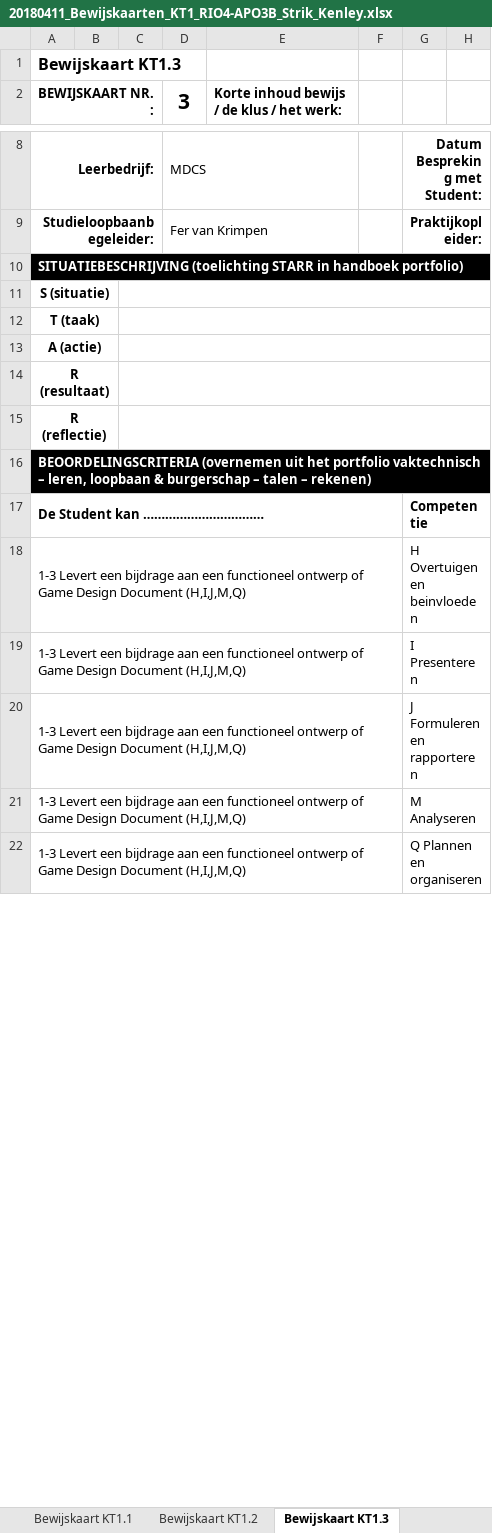
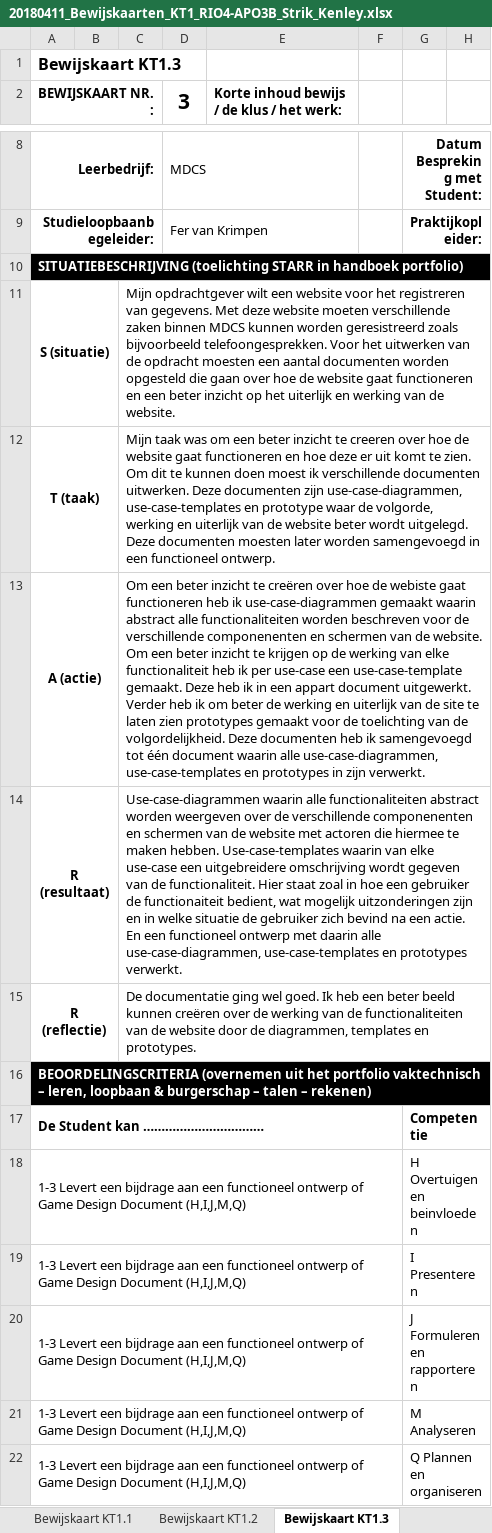
Before and after one commit to Kstrik/Periode_12_PVB_Kenley_Strik, an Excel workbook: Periode 12 Kerntaak 1,2,3/Bewijskaarten/20180411_Bewijskaarten_KT1_RIO4-APO3B_Strik_Kenley.xlsx, sheet Bewijskaart KT1.3, drawn as a sheet; only a part is shown, gaps mark what is left out; values as stored, in another font and other column widths than the file's, no borders; charts and pictures not drawn; the diff names each change by its address in the sheet, - before the commit and + after, or states it on an @@ line.

Commit message:
Changes to Bewijskaarten KT1

```diff
--- a/Periode 12 Kerntaak 1,2,3/Bewijskaarten/20180411_Bewijskaarten_KT1_RIO4-APO3B_Strik_Kenley.xlsx (sheet Bewijskaart KT1.3)
+++ b/Periode 12 Kerntaak 1,2,3/Bewijskaarten/20180411_Bewijskaarten_KT1_RIO4-APO3B_Strik_Kenley.xlsx (sheet Bewijskaart KT1.3)
-C11: (empty)
+C11: Mijn opdrachtgever wilt een website voor het registreren van gegevens. Met deze website moeten verschillende zaken binnen MDCS kunnen worden geresistreerd zoals bijvoorbeeld telefoongesprekken. Voor het uitwerken van de opdracht moesten een aantal documenten worden opgesteld die gaan over hoe de website gaat functioneren en een beter inzicht op het uiterlijk en werking van de website.
-C12: (empty)
+C12: Mijn taak was om een beter inzicht te creeren over hoe de website gaat functioneren en hoe deze er uit komt te zien. Om dit te kunnen doen moest ik verschillende documenten uitwerken. Deze documenten zijn use-case-diagrammen, use-case-templates en prototype waar de volgorde, werking en uiterlijk van de website beter wordt uitgelegd. Deze documenten moesten later worden samengevoegd in een functioneel ontwerp.
-C13: (empty)
+C13: Om een beter inzicht te creëren over hoe de webiste gaat functioneren heb ik use-case-diagrammen gemaakt waarin abstract alle functionaliteiten worden beschreven voor de verschillende componenenten en schermen van de website. Om een beter inzicht te krijgen op de werking van elke functionaliteit heb ik per use-case een use-case-template gemaakt. Deze heb ik in een appart document uitgewerkt. Verder heb ik om beter de werking en uiterlijk van de site te laten zien prototypes gemaakt voor de toelichting van de volgordelijkheid. Deze documenten heb ik samengevoegd tot één document waarin alle use-case-diagrammen, use-case-templates en prototypes in zijn verwerkt.
-C14: (empty)
+C14: Use-case-diagrammen waarin alle functionaliteiten abstract worden weergeven over de verschillende componenenten en schermen van de website met actoren die hiermee te maken hebben. Use-case-templates waarin van elke use-case een uitgebreidere omschrijving wordt gegeven van de functionaliteit. Hier staat zoal in hoe een gebruiker de functionaiteit bedient, wat mogelijk uitzonderingen zijn en in welke situatie de gebruiker zich bevind na een actie. En een functioneel ontwerp met daarin alle use-case-diagrammen, use-case-templates en prototypes verwerkt.
-C15: (empty)
+C15: De documentatie ging wel goed. Ik heb een beter beeld kunnen creëren over de werking van de functionaliteiten van de website door de diagrammen, templates en prototypes.
```
Also changed, not shown: sheet Bewijskaart KT1.5, sheet Bewijskaart KT1.2, sheet Bewijskaart KT1.1, sheet Bewijskaart KT1.4, other sheet tabs, charts or pictures.
